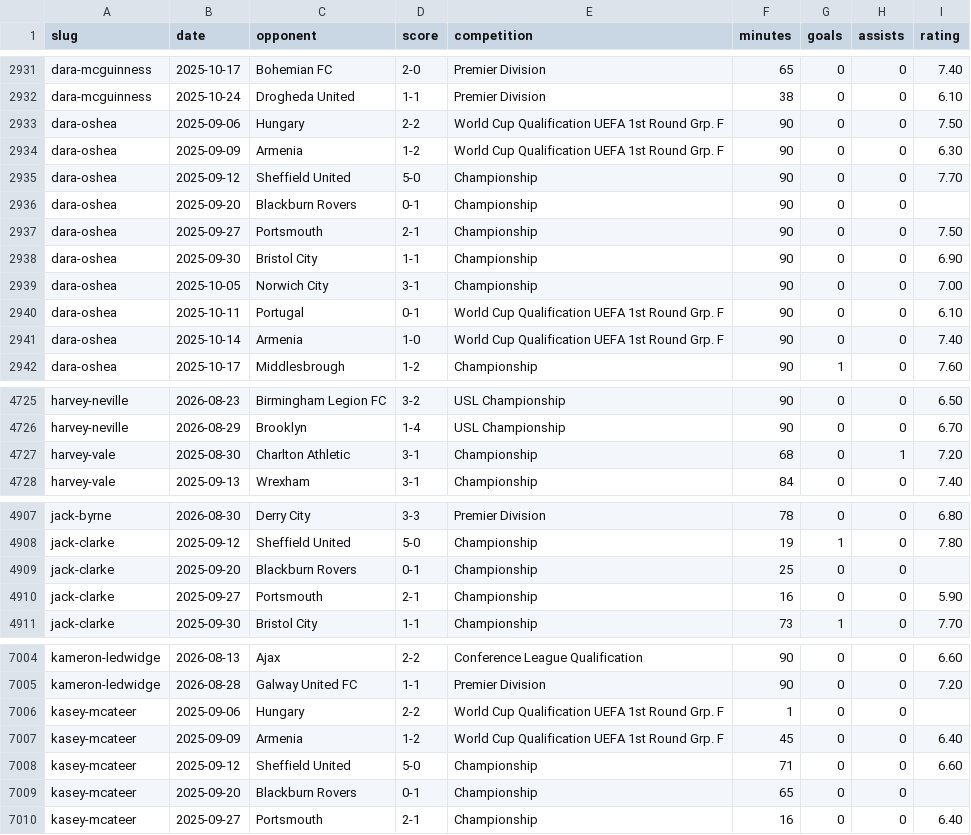
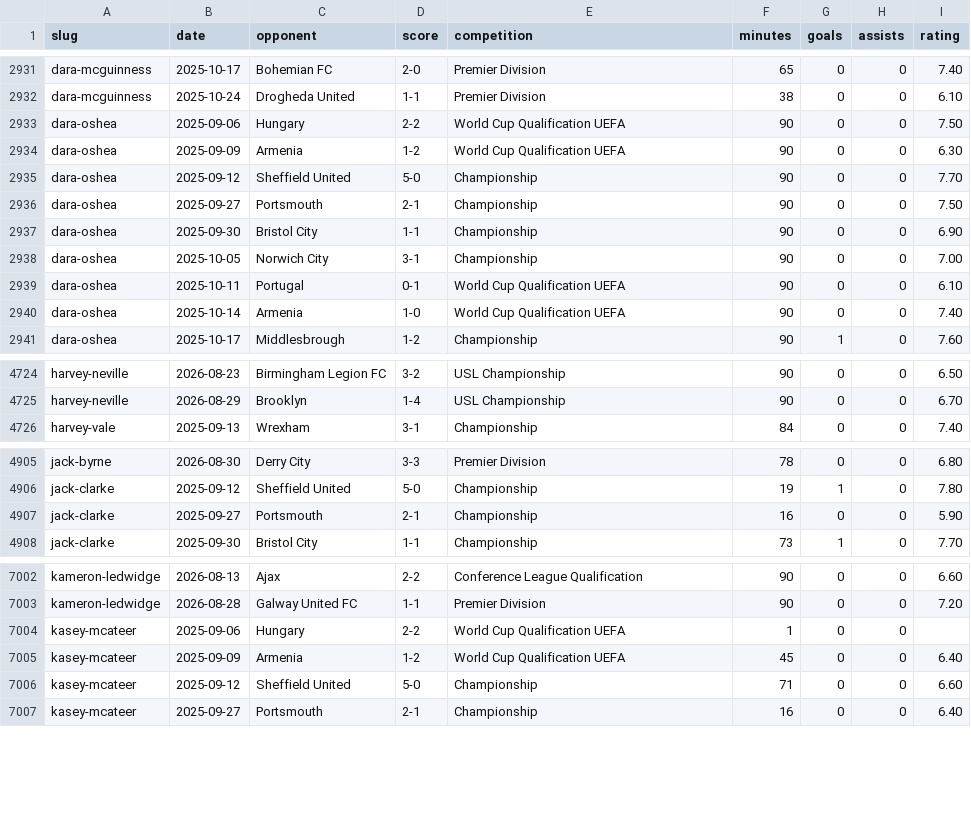
Before and after one commit to JustPatrickG/footballers.ie, a CSV file: data/manual/results.csv, drawn as a sheet; only a part is shown, gaps mark what is left out; the diff covers the shown part only.

```diff
--- a/data/manual/results.csv
+++ b/data/manual/results.csv
@@ -2932,6 +2932,5 @@ dara-mcguinness,2025-10-17,Bohemian FC,2-0,Premier Division,65,0,0,7.40
 dara-mcguinness,2025-10-24,Drogheda United,1-1,Premier Division,38,0,0,6.10
-dara-oshea,2025-09-06,Hungary,2-2,World Cup Qualification UEFA 1st Round Grp. F,90,0,0,7.50
-dara-oshea,2025-09-09,Armenia,1-2,World Cup Qualification UEFA 1st Round Grp. F,90,0,0,6.30
+dara-oshea,2025-09-06,Hungary,2-2,World Cup Qualification UEFA,90,0,0,7.50
+dara-oshea,2025-09-09,Armenia,1-2,World Cup Qualification UEFA,90,0,0,6.30
 dara-oshea,2025-09-12,Sheffield United,5-0,Championship,90,0,0,7.70
-dara-oshea,2025-09-20,Blackburn Rovers,0-1,Championship,90,0,0,
 dara-oshea,2025-09-27,Portsmouth,2-1,Championship,90,0,0,7.50
@@ -2939,4 +2938,4 @@ dara-oshea,2025-09-30,Bristol City,1-1,Championship,90,0,0,6.90
 dara-oshea,2025-10-05,Norwich City,3-1,Championship,90,0,0,7.00
-dara-oshea,2025-10-11,Portugal,0-1,World Cup Qualification UEFA 1st Round Grp. F,90,0,0,6.10
-dara-oshea,2025-10-14,Armenia,1-0,World Cup Qualification UEFA 1st Round Grp. F,90,0,0,7.40
+dara-oshea,2025-10-11,Portugal,0-1,World Cup Qualification UEFA,90,0,0,6.10
+dara-oshea,2025-10-14,Armenia,1-0,World Cup Qualification UEFA,90,0,0,7.40
 dara-oshea,2025-10-17,Middlesbrough,1-2,Championship,90,1,0,7.60
@@ -4726,3 +4725,2 @@ harvey-neville,2026-08-23,Birmingham Legion FC,3-2,USL Championship,90,0,0,6.50
 harvey-neville,2026-08-29,Brooklyn,1-4,USL Championship,90,0,0,6.70
-harvey-vale,2025-08-30,Charlton Athletic,3-1,Championship,68,0,1,7.20
 harvey-vale,2025-09-13,Wrexham,3-1,Championship,84,0,0,7.40
@@ -4908,3 +4906,2 @@ jack-byrne,2026-08-30,Derry City,3-3,Premier Division,78,0,0,6.80
 jack-clarke,2025-09-12,Sheffield United,5-0,Championship,19,1,0,7.80
-jack-clarke,2025-09-20,Blackburn Rovers,0-1,Championship,25,0,0,
 jack-clarke,2025-09-27,Portsmouth,2-1,Championship,16,0,0,5.90
@@ -7005,6 +7003,5 @@ kameron-ledwidge,2026-08-13,Ajax,2-2,Conference League Qualification,90,0,0,6.60
 kameron-ledwidge,2026-08-28,Galway United FC,1-1,Premier Division,90,0,0,7.20
-kasey-mcateer,2025-09-06,Hungary,2-2,World Cup Qualification UEFA 1st Round Grp. F,1,0,0,
-kasey-mcateer,2025-09-09,Armenia,1-2,World Cup Qualification UEFA 1st Round Grp. F,45,0,0,6.40
+kasey-mcateer,2025-09-06,Hungary,2-2,World Cup Qualification UEFA,1,0,0,
+kasey-mcateer,2025-09-09,Armenia,1-2,World Cup Qualification UEFA,45,0,0,6.40
 kasey-mcateer,2025-09-12,Sheffield United,5-0,Championship,71,0,0,6.60
-kasey-mcateer,2025-09-20,Blackburn Rovers,0-1,Championship,65,0,0,
 kasey-mcateer,2025-09-27,Portsmouth,2-1,Championship,16,0,0,6.40
```
Also changed, not shown: 2 added rows, 1 removed row and 32 edited cells elsewhere in this file, data/api/club_ids.csv, data/api/matches.csv, 1 other file.
